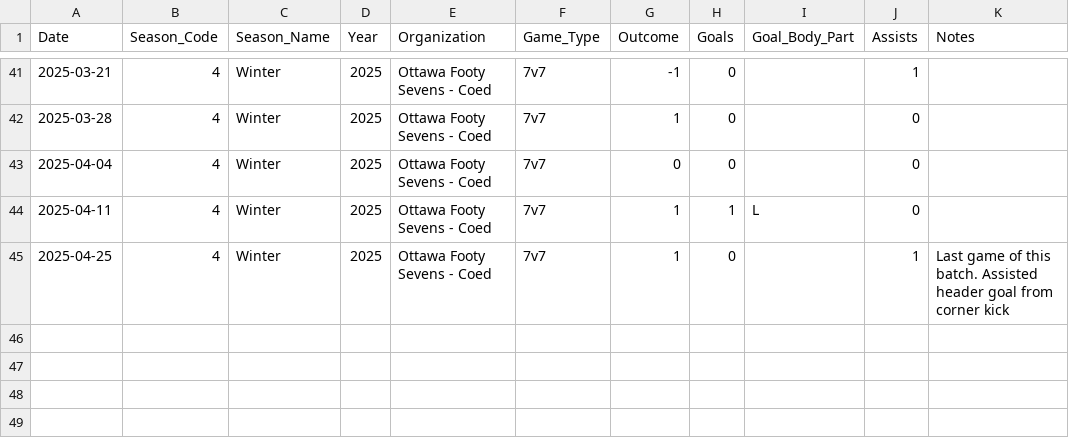
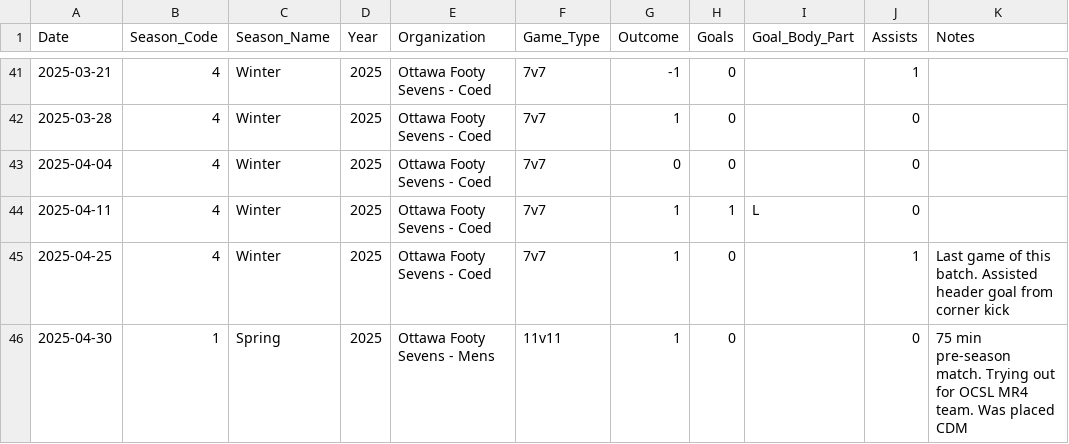
Before and after one commit to s-g-mo/mindovermatterfc, a CSV file: app/data/game_stats.csv, drawn as a sheet; only a part is shown, gaps mark what is left out.

Commit message:
stats update

```diff
--- a/app/data/game_stats.csv
+++ b/app/data/game_stats.csv
@@ -45 +45,2 @@ Date,Season_Code,Season_Name,Year,Organization,Game_Type,Outcome,Goals,Goal_Body
 2025-04-25, 4, Winter, 2025, "Ottawa Footy Sevens - Coed",7v7,1,0,,1, Last game of this batch. Assisted header goal from corner kick
+2025-04-30, 1, Spring, 2025, "Ottawa Footy Sevens - Mens",11v11,1,0,,0, 75 min pre-season match. Trying out for OCSL MR4 team. Was placed CDM
```
Also changed, not shown: app/data/seasonal_stats.csv.
